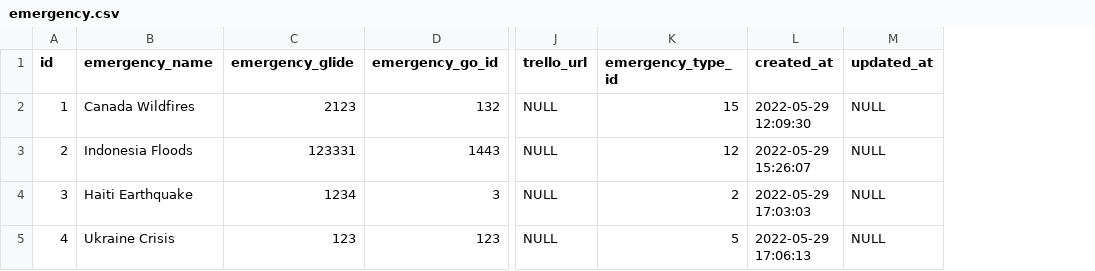
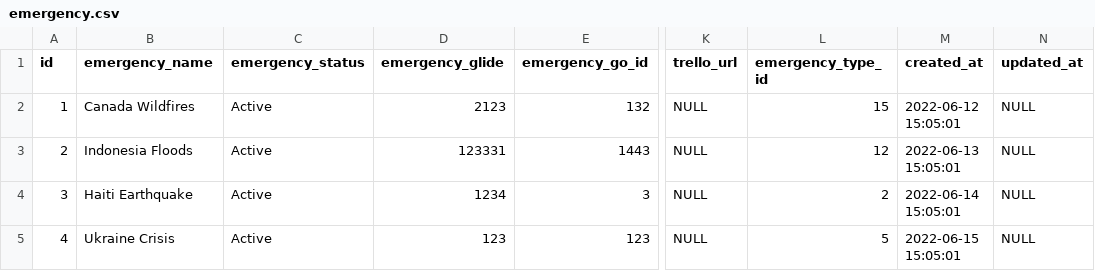
Before and after one commit to JonathanGarro/SIMS-Portal-Neo, a CSV file: flask_app/SIMS_Portal/static/data/emergency.csv, drawn as a sheet; only a part is shown, gaps mark what is left out; addresses are those after the commit; the diff names each change by its address in the sheet, - before the commit and + after, or states it on an @@ line.

```diff
--- a/flask_app/SIMS_Portal/static/data/emergency.csv
+++ b/flask_app/SIMS_Portal/static/data/emergency.csv
+column C (emergency_status), rows 2-5: all Active
-M2 (created_at): 2022-05-29 12:09:30
+M2 (created_at): 2022-06-12 15:05:01
-M3 (created_at): 2022-05-29 15:26:07
+M3 (created_at): 2022-06-13 15:05:01
-M4 (created_at): 2022-05-29 17:03:03
+M4 (created_at): 2022-06-14 15:05:01
-M5 (created_at): 2022-05-29 17:06:13
+M5 (created_at): 2022-06-15 15:05:01
```
Also changed, not shown: flask_app/SIMS_Portal/static/data/assignment.csv, flask_app/SIMS_Portal/static/data/portfolio.csv, 38 other files.
